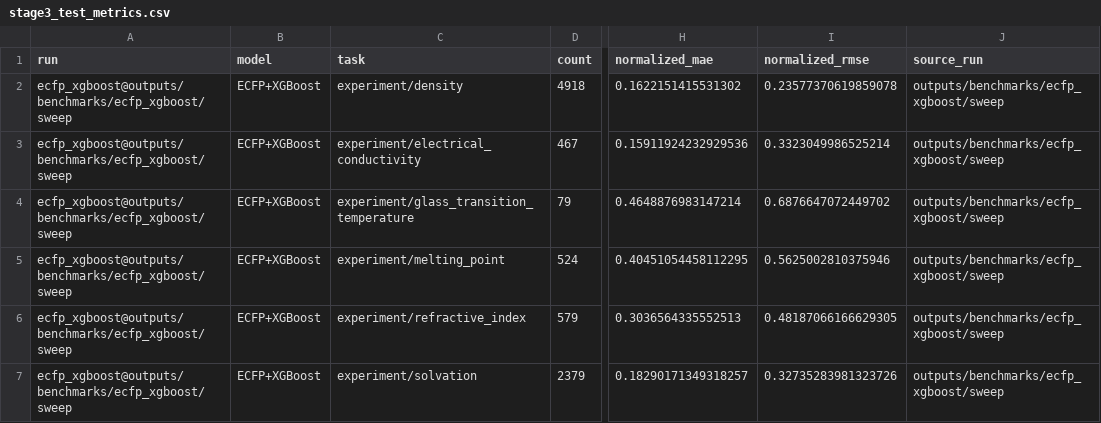
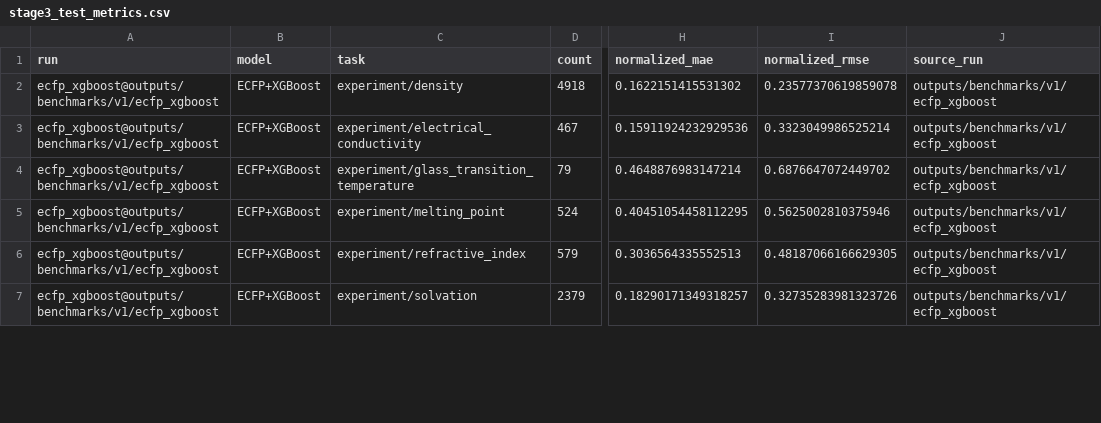
Before and after one commit to SuperPSun/ILUME, a CSV file: summary/stage3_test_metrics.csv, drawn as a sheet; only a part is shown, gaps mark what is left out; the diff covers the shown part only; the diff names each change by its address in the sheet, - before the commit and + after, or states it on an @@ line.

```diff
--- a/summary/stage3_test_metrics.csv
+++ b/summary/stage3_test_metrics.csv
-A2:A7 (run): ecfp_xgboost@outputs/benchmarks/ecfp_xgboost/sweep
+A2:A7 (run): ecfp_xgboost@outputs/benchmarks/v1/ecfp_xgboost
-J2:J7 (source_run): outputs/benchmarks/ecfp_xgboost/sweep
+J2:J7 (source_run): outputs/benchmarks/v1/ecfp_xgboost
```
Also changed, not shown: 32 edited cells elsewhere in this file, summary/stage3_test_leaderboard.csv, summary/stage3_validation_leaderboard.csv, 53 other files.
